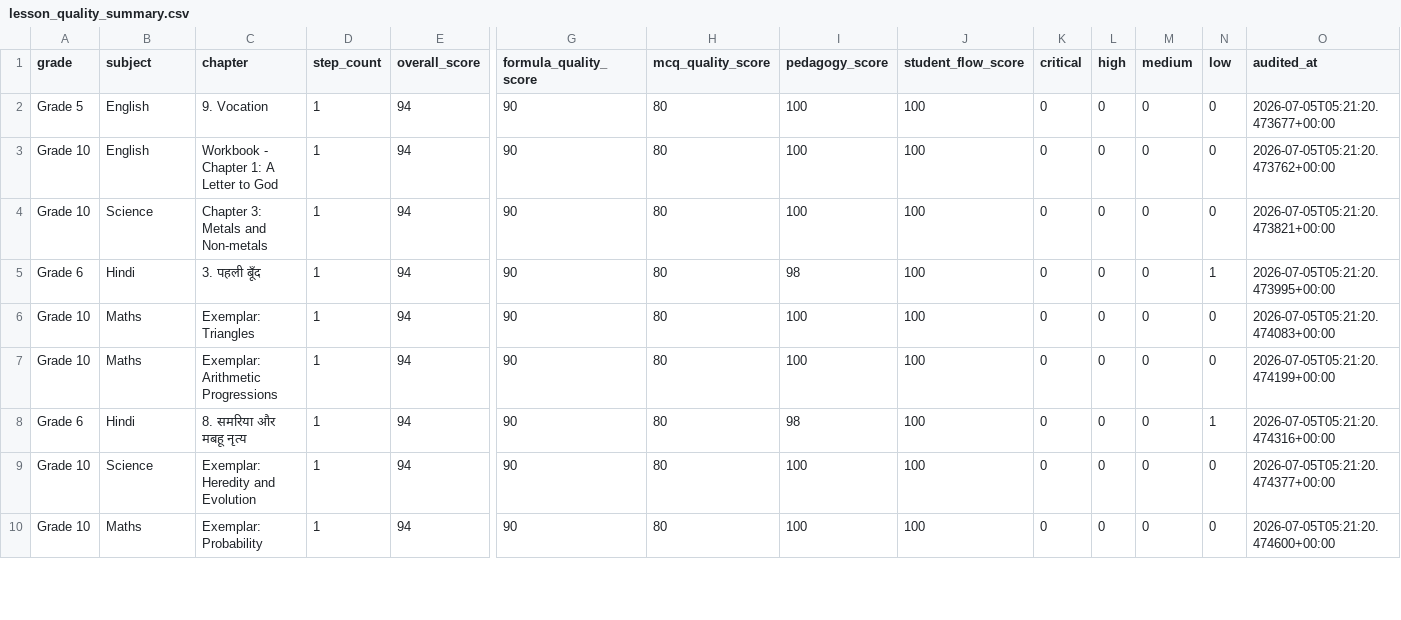
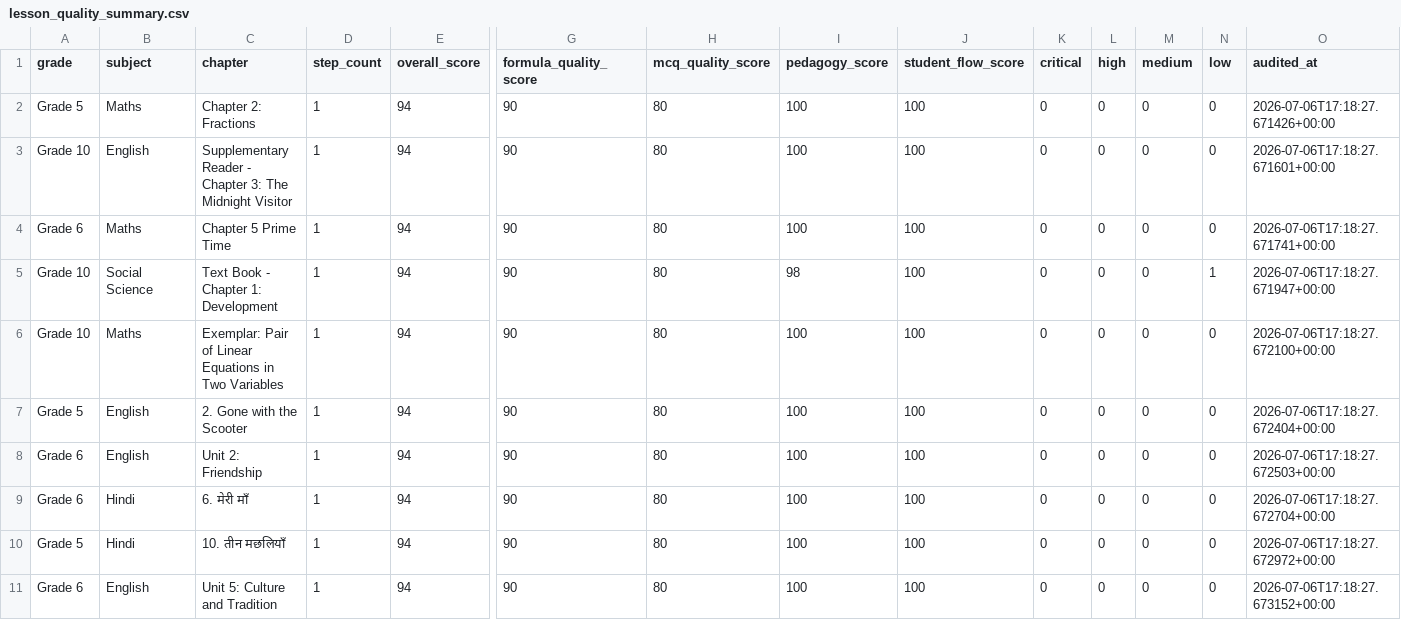
Before and after one commit to pradipbhuyan/likha-poha-ai, a CSV file: backend/reports/lesson_quality/lesson_quality_summary.csv, drawn as a sheet; only a part is shown, gaps mark what is left out; addresses are those after the commit; rows hold the shown columns only; the diff covers the shown part only; the diff names each change by its address in the sheet, - before the commit and + after, or states it on an @@ line.

Commit message:
feat: update landing page for Grade 5-12 + JEE/NEET/CUET launch
- Expand coverage from Grade 5-10 to Grade 5-12 across all copy
- Update hero badge, headline, subtext, stats (900+ chapters, 8 grades, 12+ subjects, 90k+ questions)
- Add 'AI for Good' mission banner section after hero
- Add new Exam Prep Center section (JEE Main, NEET UG, CUET UG cards)
- Update FAQ: add Grade 11-12 and Exam Prep Center questions, update question counts
- Replace old screenshots with new S04-S13 series across demo, features, gamified sections
- Replace 'learn-more' screenshot with Student Analytics screenshot
- Update footer: Grade 5-12 · JEE · NEET · CUET
- Update lesson quality audit reports

```diff
--- a/backend/reports/lesson_quality/lesson_quality_summary.csv
+++ b/backend/reports/lesson_quality/lesson_quality_summary.csv
-B2 (subject): English
+B2 (subject): Maths
-C2 (chapter): 9. Vocation
+C2 (chapter): Chapter 2: Fractions
-O2 (audited_at): 2026-07-05T05:21:20.473677+00:00
+O2 (audited_at): 2026-07-06T17:18:27.671426+00:00
-C3 (chapter): Workbook - Chapter 1: A Letter to God
+C3 (chapter): Supplementary Reader - Chapter 3: The Midnight Visitor
-O3 (audited_at): 2026-07-05T05:21:20.473762+00:00
+O3 (audited_at): 2026-07-06T17:18:27.671601+00:00
-A4 (grade): Grade 10
+A4 (grade): Grade 6
-B4 (subject): Science
+B4 (subject): Maths
-C4 (chapter): Chapter 3: Metals and Non-metals
+C4 (chapter): Chapter 5 Prime Time
-O4 (audited_at): 2026-07-05T05:21:20.473821+00:00
+O4 (audited_at): 2026-07-06T17:18:27.671741+00:00
-A5 (grade): Grade 6
+A5 (grade): Grade 10
-B5 (subject): Hindi
+B5 (subject): Social Science
-C5 (chapter): 3. पहली बूँद
+C5 (chapter): Text Book - Chapter 1: Development
-O5 (audited_at): 2026-07-05T05:21:20.473995+00:00
+O5 (audited_at): 2026-07-06T17:18:27.671947+00:00
-C6 (chapter): Exemplar: Triangles
+C6 (chapter): Exemplar: Pair of Linear Equations in Two Variables
-O6 (audited_at): 2026-07-05T05:21:20.474083+00:00
+O6 (audited_at): 2026-07-06T17:18:27.672100+00:00
-A7 (grade): Grade 10
+A7 (grade): Grade 5
-B7 (subject): Maths
+B7 (subject): English
-C7 (chapter): Exemplar: Arithmetic Progressions
+C7 (chapter): 2. Gone with the Scooter
-O7 (audited_at): 2026-07-05T05:21:20.474199+00:00
+O7 (audited_at): 2026-07-06T17:18:27.672404+00:00
+row 8: Grade 6 | English | Unit 2: Friendship | 1 | 94 | 90 | 80 | 100 | 100 | 0 | 0 | 0 | 0 | 2026-07-06T17:18:27.672503+00:00
-C9 (chapter): 8. समरिया और मबहू नृत्य
+C9 (chapter): 6. मेरी माँ
-I9 (pedagogy_score): 98
+I9 (pedagogy_score): 100
-N9 (low): 1
+N9 (low): 0
-O9 (audited_at): 2026-07-05T05:21:20.474316+00:00
+O9 (audited_at): 2026-07-06T17:18:27.672704+00:00
-A10 (grade): Grade 10
+A10 (grade): Grade 5
-B10 (subject): Science
+B10 (subject): Hindi
-C10 (chapter): Exemplar: Heredity and Evolution
+C10 (chapter): 10. तीन मछलियाँ
-O10 (audited_at): 2026-07-05T05:21:20.474377+00:00
+O10 (audited_at): 2026-07-06T17:18:27.672972+00:00
-A11 (grade): Grade 10
+A11 (grade): Grade 6
-B11 (subject): Maths
+B11 (subject): English
-C11 (chapter): Exemplar: Probability
+C11 (chapter): Unit 5: Culture and Tradition
-O11 (audited_at): 2026-07-05T05:21:20.474600+00:00
+O11 (audited_at): 2026-07-06T17:18:27.673152+00:00
```
Also changed, not shown: 1 removed row and 33 edited cells elsewhere in this file, 17 other files.
